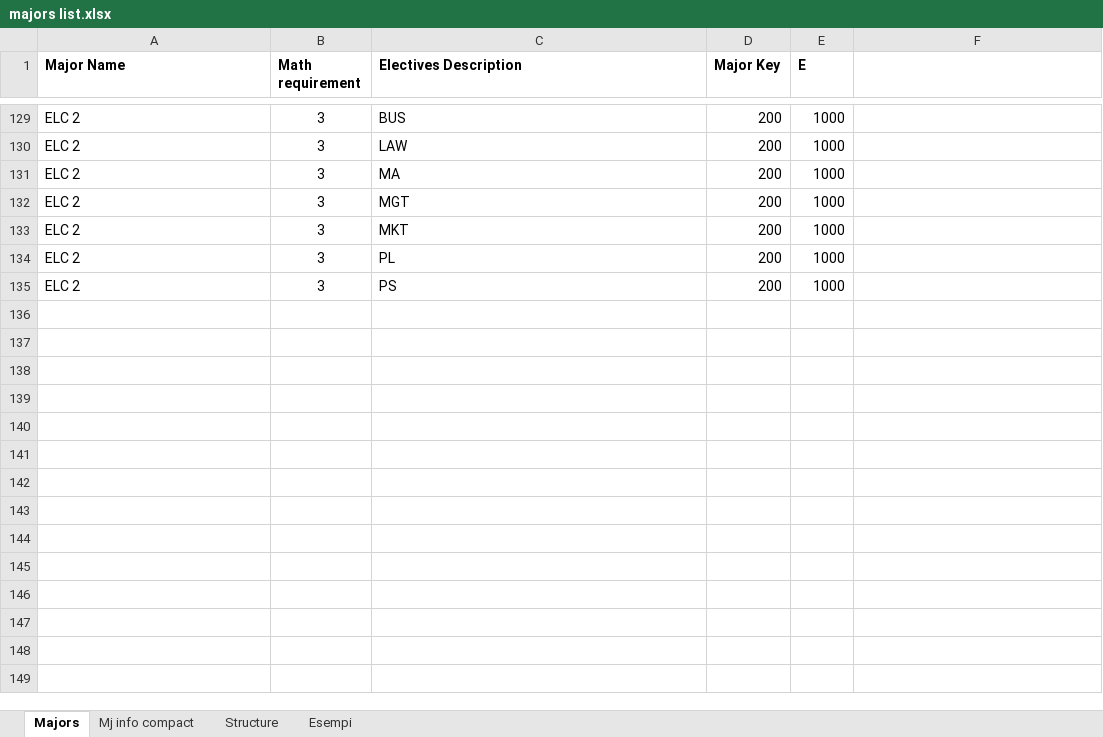
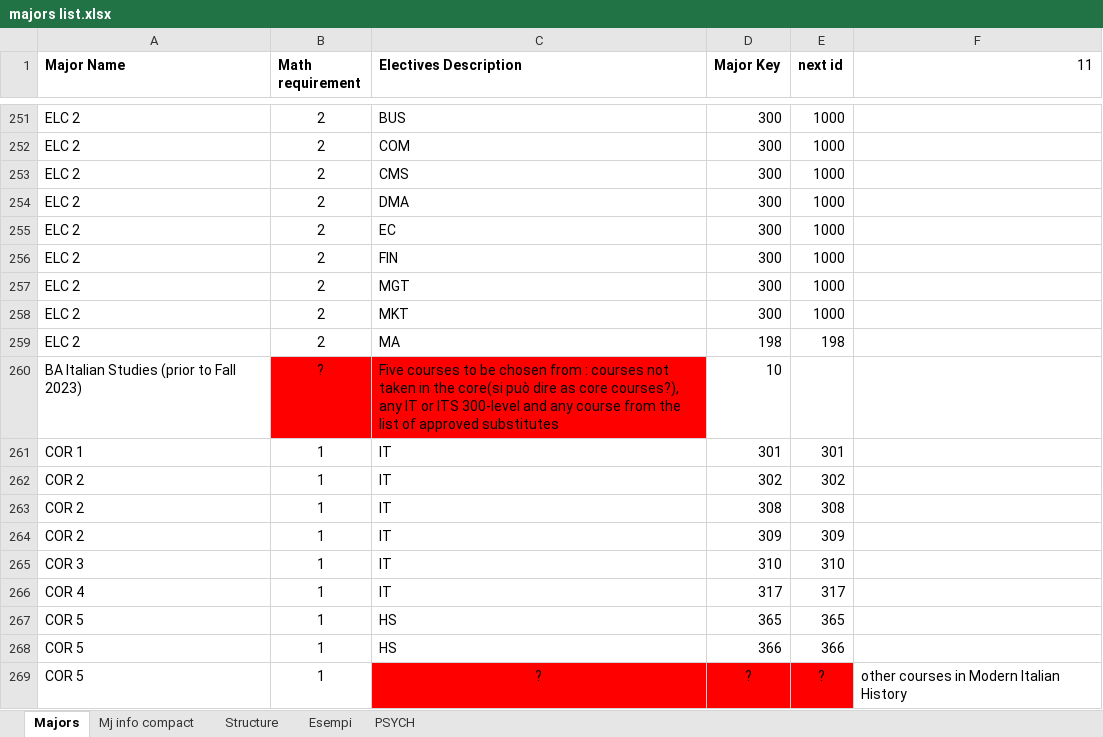
Before and after one commit to pangelini9/advising, an Excel workbook: prerequisites/trial prereq/execution_files/majors list.xlsx, sheet Majors, drawn as a sheet; only a part is shown, gaps mark what is left out; values as stored, in another font and other column widths than the file's, no borders; conditional formats not drawn; removed rows and columns are numbered as before the commit, all else as after; the diff covers the shown part only; the diff names each change by its address in the sheet, - before the commit and + after, or states it on an @@ line.

```diff
--- a/prerequisites/trial prereq/execution_files/majors list.xlsx (sheet Majors)
+++ b/prerequisites/trial prereq/execution_files/majors list.xlsx (sheet Majors)
+sheet tab: PSYCH
-E1: E
+E1: next id
-F1: (empty)
+F1: 11
-B251:B252 (Math requirement): 3
+B251:B252 (Math requirement): 2
-D251:D252 (Major Key): 200
+D251:D252 (Major Key): 300
-C252 (Electives Description): LAW
+C252 (Electives Description): COM
+row 253: ELC 2 | 2 | CMS | 300 | 1000
-B254 (Math requirement): 3
+B254 (Math requirement): 2
-C254 (Electives Description): MA
+C254 (Electives Description): DMA
-D254 (Major Key): 200
+D254 (Major Key): 300
+row 255: ELC 2 | 2 | EC | 300 | 1000
+row 256: ELC 2 | 2 | FIN | 300 | 1000
-B257:B258 (Math requirement): 3
+B257:B258 (Math requirement): 2
-D257:D258 (Major Key): 200
+D257:D258 (Major Key): 300
-row 134: ELC 2 | 3 | PL | 200 | 1000
-row 135: ELC 2 | 3 | PS | 200 | 1000
+row 259: ELC 2 | 2 | MA | 198 | 198
+row 260: BA Italian Studies (prior to Fall 2023) | ? | Five courses to be chosen from : courses not taken in the core(si può dire as core courses?), any IT or ITS 300-level and any course from the list of approved substitutes | 10
+row 261: COR 1 | 1 | IT | 301 | 301
+row 262: COR 2 | 1 | IT | 302 | 302
+row 263: COR 2 | 1 | IT | 308 | 308
+row 264: COR 2 | 1 | IT | 309 | 309
+row 265: COR 3 | 1 | IT | 310 | 310
+row 266: COR 4 | 1 | IT | 317 | 317
+row 267: COR 5 | 1 | HS | 365 | 365
+row 268: COR 5 | 1 | HS | 366 | 366
+row 269: COR 5 | 1 | ? | ? | ? | other courses in Modern Italian History
```
Also changed, not shown: 134 added rows and 91 edited cells elsewhere in this sheet, sheet Mj info compact, charts or pictures, 3 other files.
